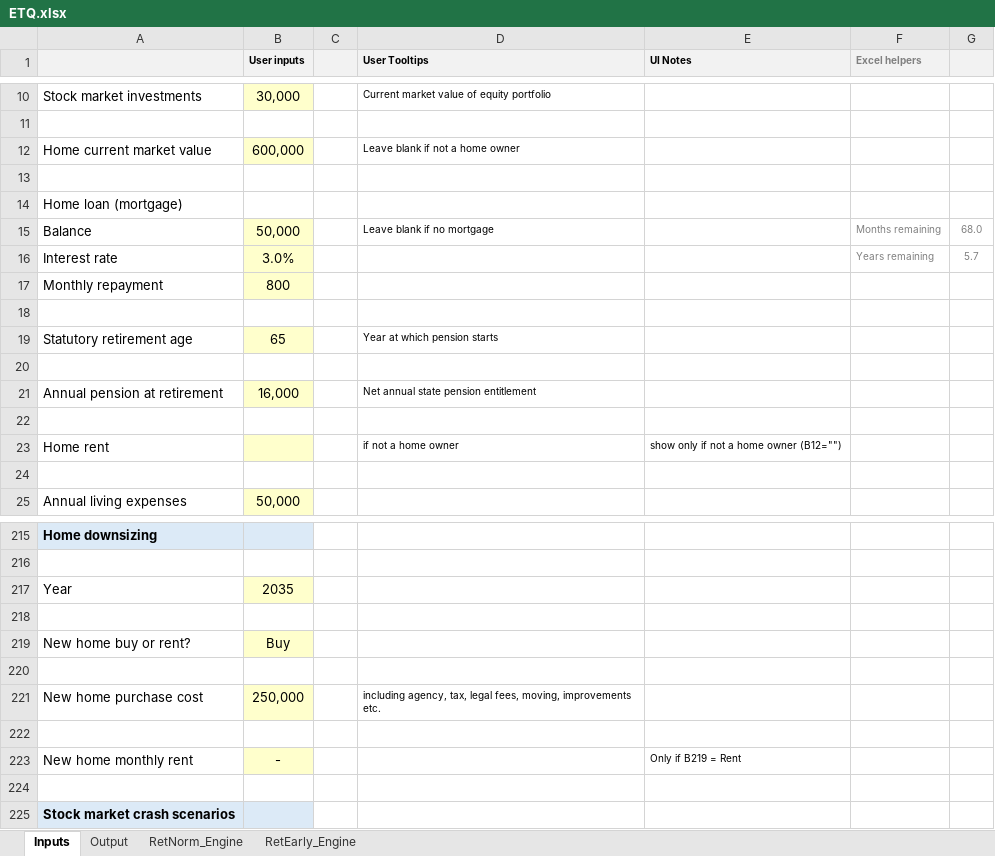
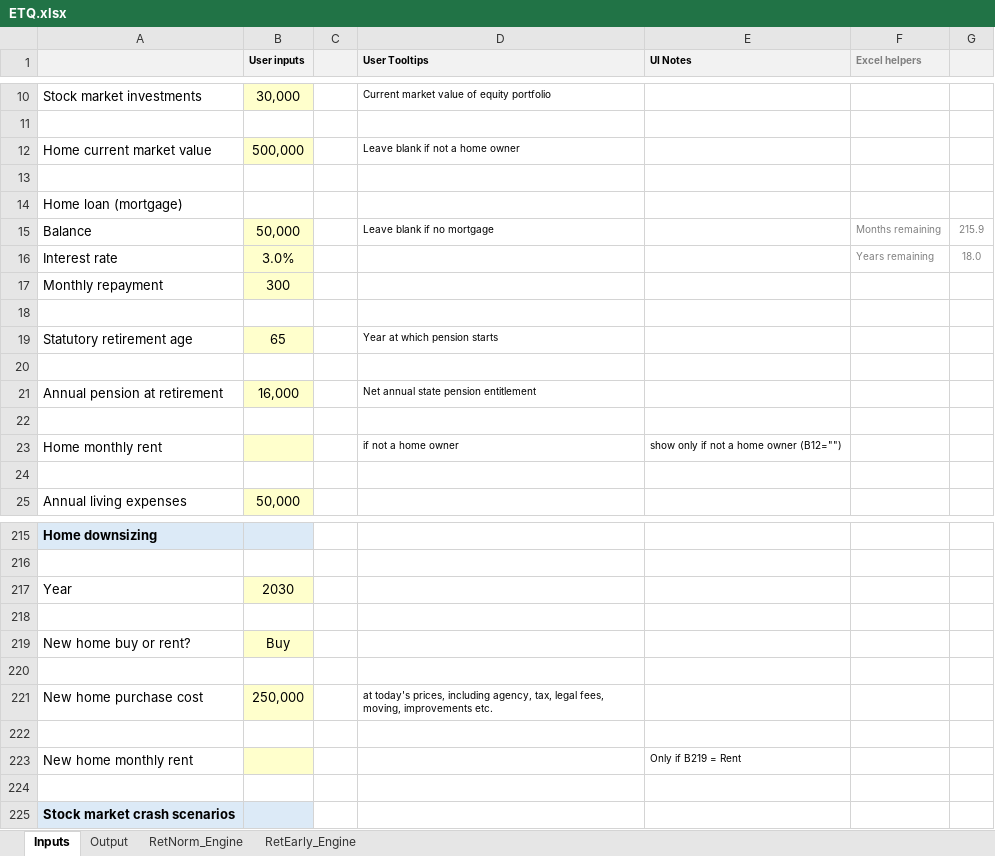
Before and after one commit to kenbonnici/ETQ, an Excel workbook: specs/ETQ.xlsx, sheet Inputs, drawn as a sheet; only a part is shown, gaps mark what is left out; values as stored, in another font and other column widths than the file's, no borders; the diff names each change by its address in the sheet, - before the commit and + after, or states it on an @@ line.

```diff
--- a/specs/ETQ.xlsx (sheet Inputs)
+++ b/specs/ETQ.xlsx (sheet Inputs)
-B12 (User inputs): 600,000
+B12 (User inputs): 500,000
-G15: 68.0
+G15: 215.9
-G16: 5.7
+G16: 18.0
-B17 (User inputs): 800
+B17 (User inputs): 300
-A23: Home rent
+A23: Home monthly rent
-B217 (User inputs): 2035
+B217 (User inputs): 2030
-D221 (User Tooltips): including agency,…
+D221 (User Tooltips): at today's prices, including agency,…
-B223 (User inputs): -
+B223 (User inputs): (empty)
```
Also changed, not shown: sheet RetEarly_Engine, sheet RetNorm_Engine, formulas that keep their value, charts or pictures.
